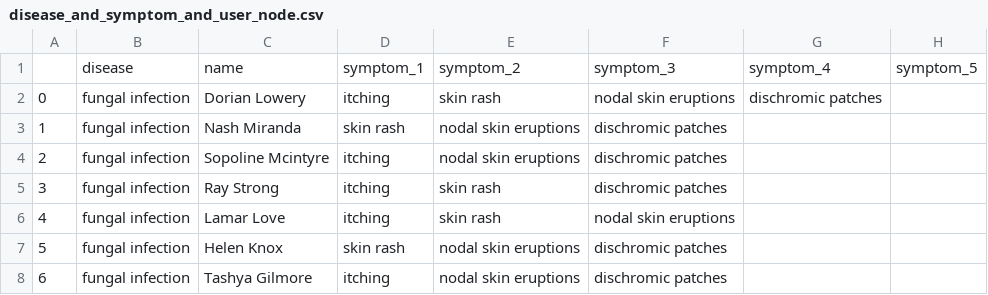
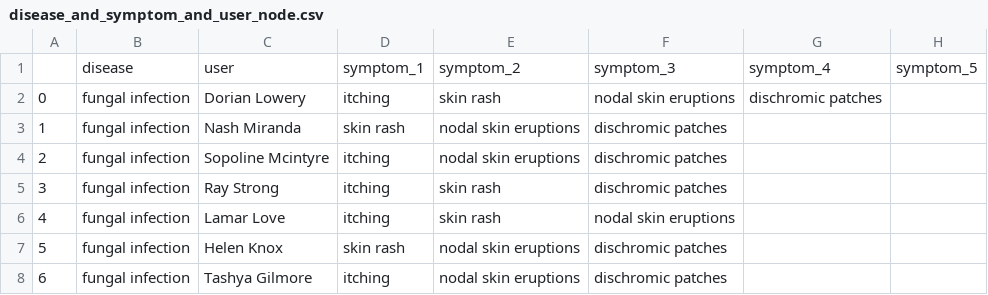
Before and after one commit to RodrigoRenatoPomaLudena/disease_complex_networks_neo4j, a CSV file: dataset_cleaned/disease_and_symptom_and_user_node.csv, drawn as a sheet; only a part is shown; the diff names each change by its address in the sheet, - before the commit and + after, or states it on an @@ line.

Commit message:
Changing name for user

```diff
--- a/dataset_cleaned/disease_and_symptom_and_user_node.csv
+++ b/dataset_cleaned/disease_and_symptom_and_user_node.csv
-C1: name
+C1: user
```
Also changed, not shown: dataset_cleaned/disease_and_user_node.csv, dataset_cleaned/user_node.csv, 1 other file.
